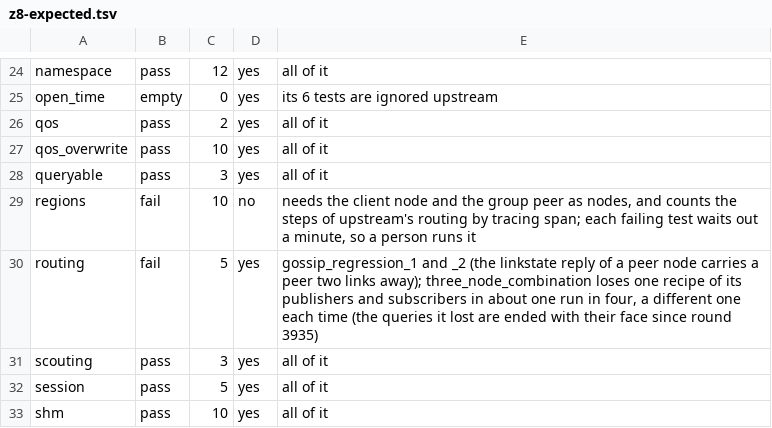
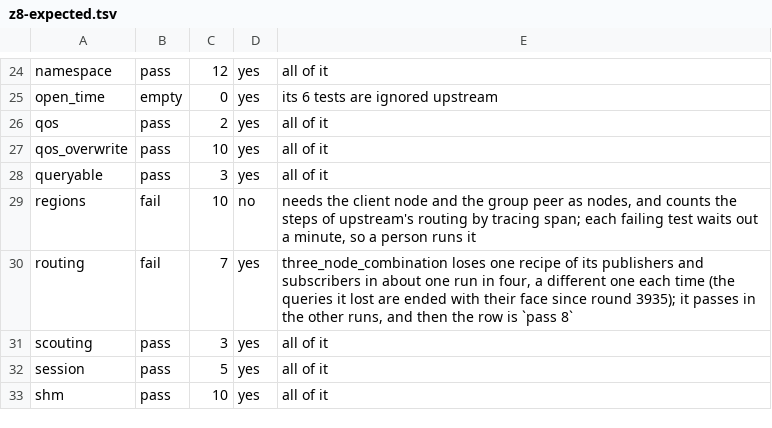
Before and after one commit to newmassrael/watching-zenoh, a TSV file: docs/z8-expected.tsv, drawn as a sheet; only a part is shown, gaps mark what is left out.

Commit message:
fix(zenoh): Answer a peer node's linkstate with its faces
- A peer node gave the whole peer hat graph while multihop is off
- It gives itself and the nodes it holds a face to, as the pin does
- The routing row of the Z8 table rises to seven passed

```diff
--- a/docs/z8-expected.tsv
+++ b/docs/z8-expected.tsv
@@ -29,3 +29,3 @@ queryable	pass	3	yes	all of it
 regions	fail	10	no	needs the client node and the group peer as nodes, and counts the steps of upstream's routing by tracing span; each failing test waits out a minute, so a person runs it
-routing	fail	5	yes	gossip_regression_1 and _2 (the linkstate reply of a peer node carries a peer two links away); three_node_combination loses one recipe of its publishers and subscribers in about one run in four, a different one each time (the queries it lost are ended with their face since round 3935)
+routing	fail	7	yes	three_node_combination loses one recipe of its publishers and subscribers in about one run in four, a different one each time (the queries it lost are ended with their face since round 3935); it passes in the other runs, and then the row is `pass 8`
 scouting	pass	3	yes	all of it
```
Also changed, not shown: 2 other files.
